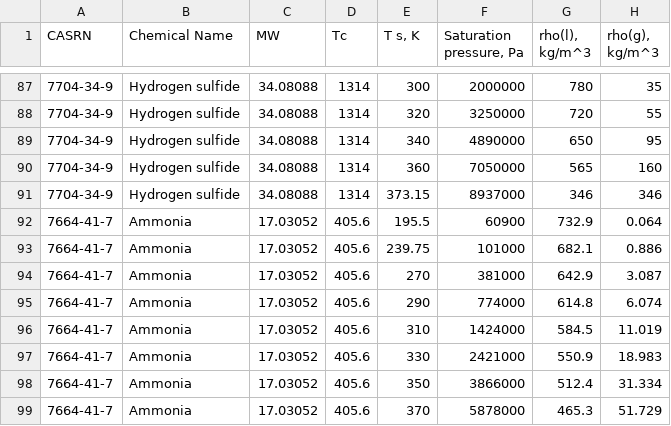
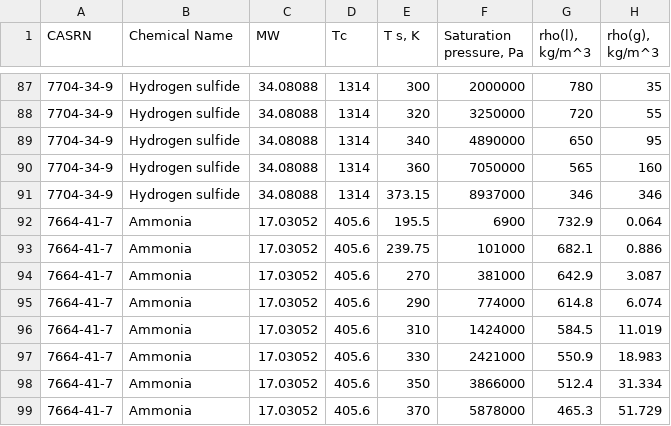
Before and after one commit to CalebBell/chemicals, a CSV file: dev/data/VDI Saturation Compounds Data.csv, drawn as a sheet; only a part is shown, gaps mark what is left out; the diff names each change by its address in the sheet, - before the commit and + after, or states it on an @@ line.

Commit message:
Fix obvious typo in ammonia for VDI

```diff
--- a/dev/data/VDI Saturation Compounds Data.csv
+++ b/dev/data/VDI Saturation Compounds Data.csv
-F92 (Saturation pressure, Pa): 60900
+F92 (Saturation pressure, Pa): 6900
```
Also changed, not shown: 2 other files.
